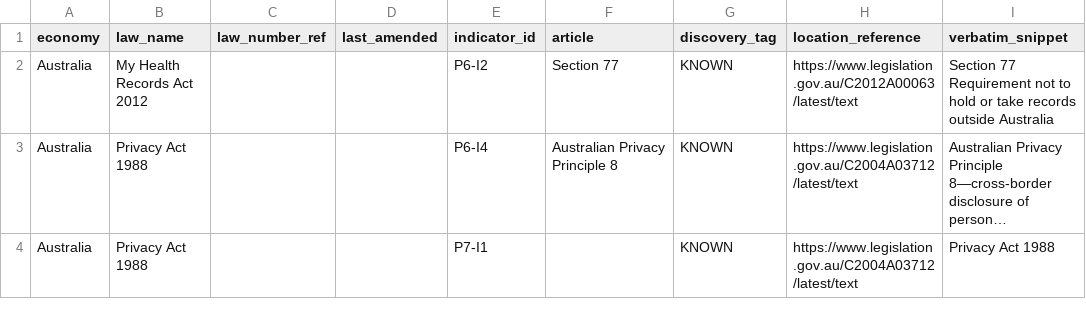
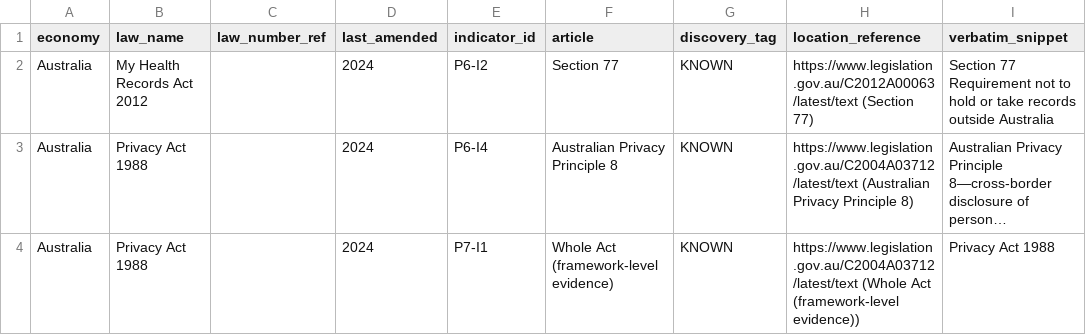
Before and after one commit to 22abad/sentinel-rdtii, a CSV file: docs/r1-submission-sample/Australia_P6-7.csv, drawn as a sheet; only a part is shown; long unchanged cells end in …; the diff covers the shown part only; the diff names each change by its address in the sheet, - before the commit and + after, or states it on an @@ line.

Commit message:
fix submission citation metadata and novelty tags

```diff
--- a/docs/r1-submission-sample/Australia_P6-7.csv
+++ b/docs/r1-submission-sample/Australia_P6-7.csv
-D2:D4 (last_amended): (empty)
+D2:D4 (last_amended): 2024
-H2 (location_reference): https://www.legislation.gov.au/C2012A00063/latest/text
+H2 (location_reference): https://www.legislation.gov.au/C2012A00063/latest/text (Section 77)
-H3 (location_reference): https://www.legislation.gov.au/C2004A03712/latest/text
+H3 (location_reference): https://www.legislation.gov.au/C2004A03712/latest/text (Australian Privacy Principle 8)
-F4 (article): (empty)
+F4 (article): Whole Act (framework-level evidence)
-H4 (location_reference): https://www.legislation.gov.au/C2004A03712/latest/text
+H4 (location_reference): https://www.legislation.gov.au/C2004A03712/latest/text (Whole Act (framework-level evidence))
```
Also changed, not shown: 1 removed row and 30 edited cells elsewhere in this file, docs/r1-submission-sample/Malaysia_P6-7.csv, docs/r1-submission-sample/Singapore_P6-7.csv, 18 other files.
